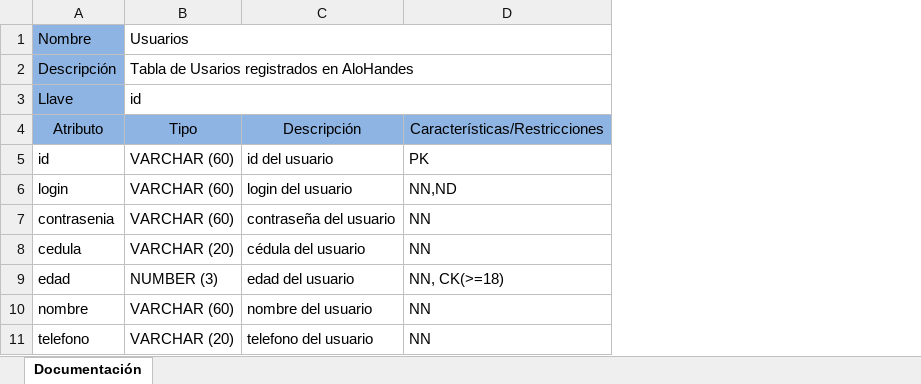
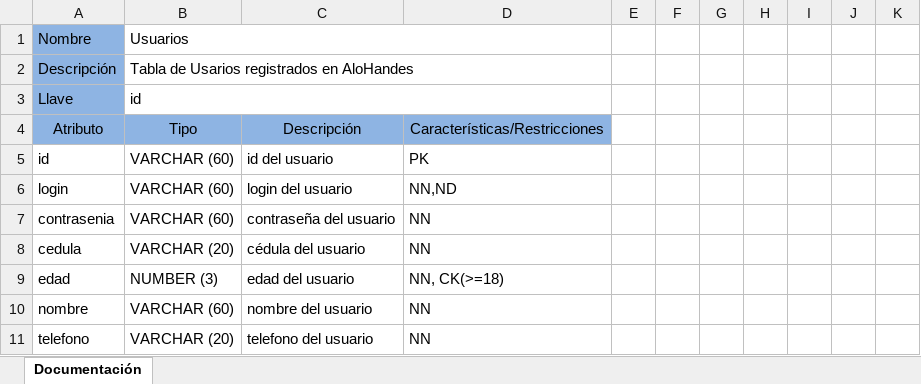
Before and after one commit to idscza/AlohandesDianaEIvy, an Excel workbook: docs/Documentación Base de datos.xlsx, sheet Documentación, drawn as a sheet; only a part is shown; values as stored, in another font and other column widths than the file's, no borders; the diff names each change by its address in the sheet, - before the commit and + after, or states it on an @@ line.

```diff
--- a/docs/Documentación Base de datos.xlsx (sheet Documentación)
+++ b/docs/Documentación Base de datos.xlsx (sheet Documentación)
+column E, empty
+column F, empty
+column G, empty
+column H, empty
+column I, empty
+column J, empty
+column K, empty
```
Also changed, not shown: 1 other file.
